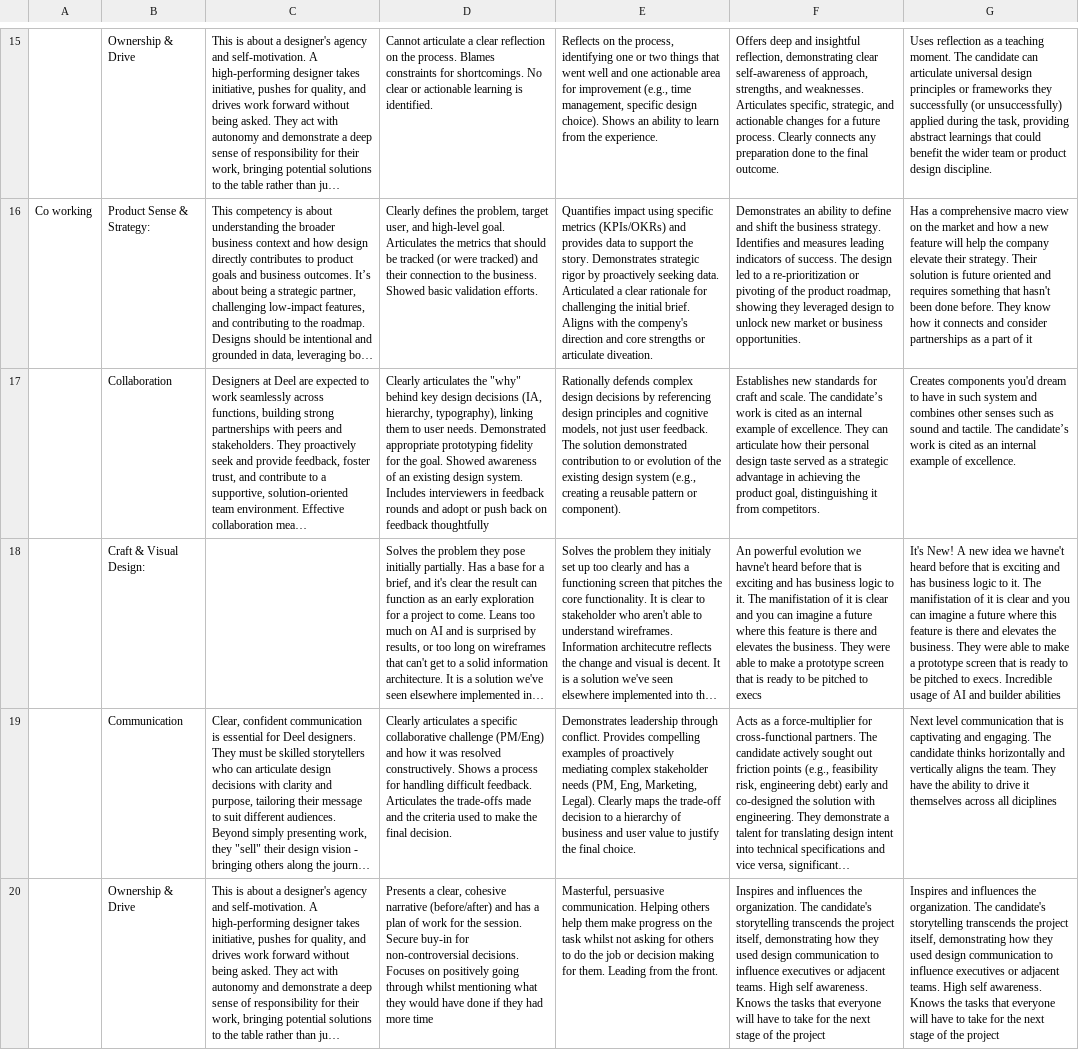
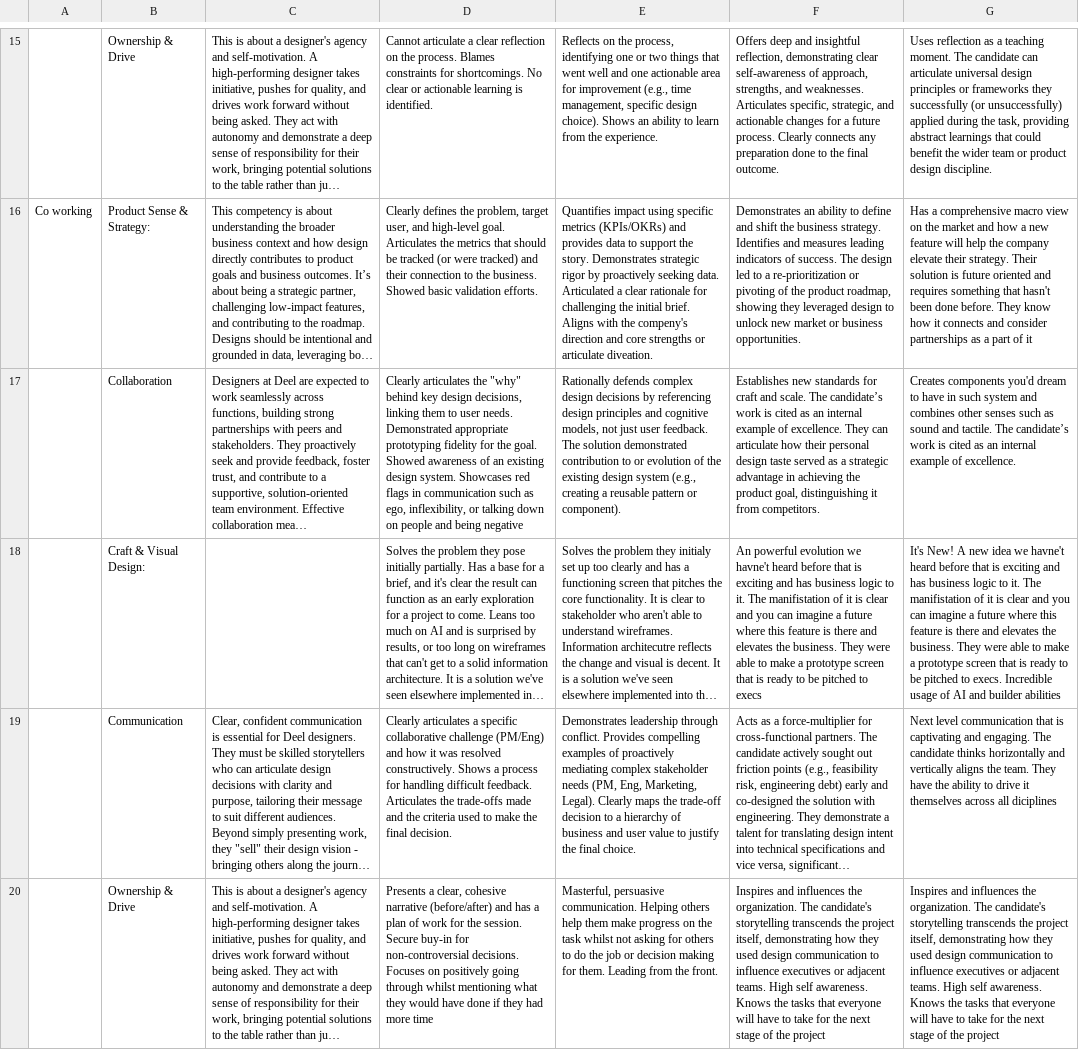
Before and after one commit to avi-ashkenazi-deel/Design-rubrics, a CSV file: disciplines/Design/SSSPD.csv (was CSVs/SSSPD.csv), drawn as a sheet; only a part is shown, gaps mark what is left out; long unchanged cells end in …; the diff names each change by its address in the sheet, - before the commit and + after, or states it on an @@ line.

```diff
--- a/CSVs/SSSPD.csv
+++ b/disciplines/Design/SSSPD.csv
-D17: …key design decisions (IA, hierarchy, typography), linking them to user needs. Demonstrated appropriate prototyping fidelity for the goal. Showed awareness of an existing design system. Includes interviewers in feedback rounds and adopt or push back on feedback thoughtfully
+D17: …key design decisions, linking them to user needs. Demonstrated appropriate prototyping fidelity for the goal. Showed awareness of an existing design system. Showcases red flags in communication such as ego, inflexibility, or talking down on people and being negative
```
Also changed, not shown: disciplines/Design/PD.csv, 4 other files.
